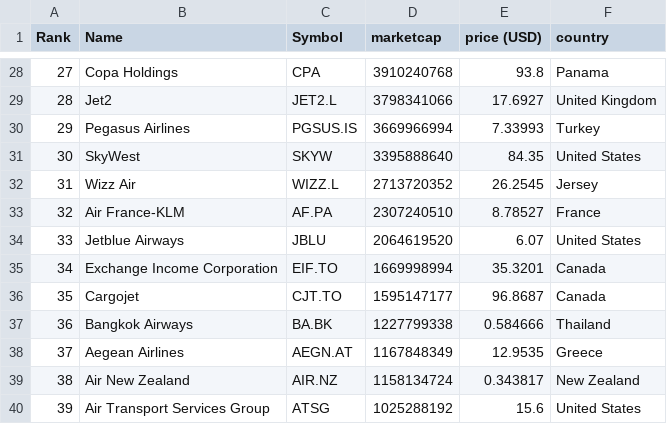
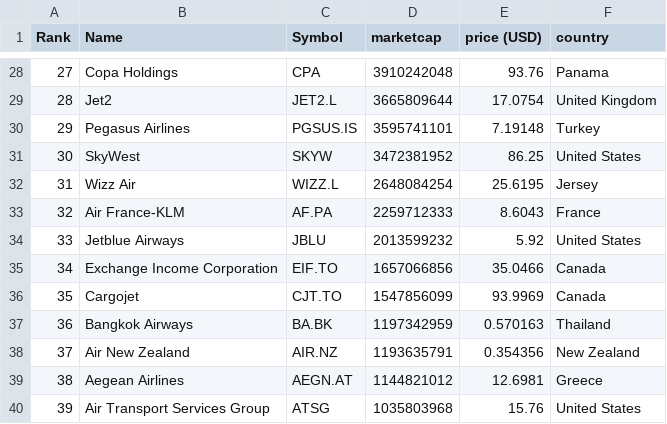
Before and after one commit to keops2004/merida-june-6-2024, a CSV file: companies-all.csv, drawn as a sheet; only a part is shown, gaps mark what is left out; the diff covers the shown part only.

```diff
--- a/companies-all.csv
+++ b/companies-all.csv
@@ -28,13 +28,13 @@
-"27","Copa Holdings","CPA","3910240768","93.8","Panama"
-"28","Jet2","JET2.L","3798341066","17.6927","United Kingdom"
-"29","Pegasus Airlines","PGSUS.IS","3669966994","7.33993","Turkey"
-"30","SkyWest","SKYW","3395888640","84.35","United States"
-"31","Wizz Air","WIZZ.L","2713720352","26.2545","Jersey"
-"32","Air France-KLM","AF.PA","2307240510","8.78527","France"
-"33","Jetblue Airways","JBLU","2064619520","6.07","United States"
-"34","Exchange Income Corporation","EIF.TO","1669998994","35.3201","Canada"
-"35","Cargojet","CJT.TO","1595147177","96.8687","Canada"
-"36","Bangkok Airways","BA.BK","1227799338","0.584666","Thailand"
-"37","Aegean Airlines","AEGN.AT","1167848349","12.9535","Greece"
-"38","Air New Zealand","AIR.NZ","1158134724","0.343817","New Zealand"
-"39","Air Transport Services Group","ATSG","1025288192","15.6","United States"
+"27","Copa Holdings","CPA","3910242048","93.76","Panama"
+"28","Jet2","JET2.L","3665809644","17.0754","United Kingdom"
+"29","Pegasus Airlines","PGSUS.IS","3595741101","7.19148","Turkey"
+"30","SkyWest","SKYW","3472381952","86.25","United States"
+"31","Wizz Air","WIZZ.L","2648084254","25.6195","Jersey"
+"32","Air France-KLM","AF.PA","2259712333","8.6043","France"
+"33","Jetblue Airways","JBLU","2013599232","5.92","United States"
+"34","Exchange Income Corporation","EIF.TO","1657066856","35.0466","Canada"
+"35","Cargojet","CJT.TO","1547856099","93.9969","Canada"
+"36","Bangkok Airways","BA.BK","1197342959","0.570163","Thailand"
+"37","Air New Zealand","AIR.NZ","1193635791","0.354356","New Zealand"
+"38","Aegean Airlines","AEGN.AT","1144821012","12.6981","Greece"
+"39","Air Transport Services Group","ATSG","1035803968","15.76","United States"
```
Also changed, not shown: 127 edited cells elsewhere in this file, 3 other files.
